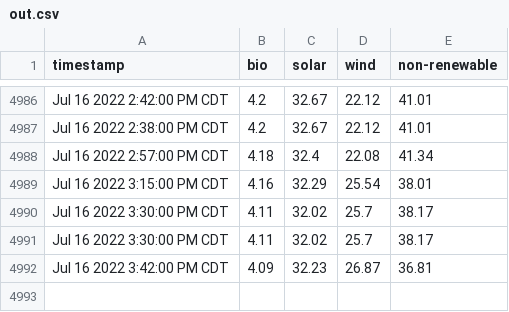
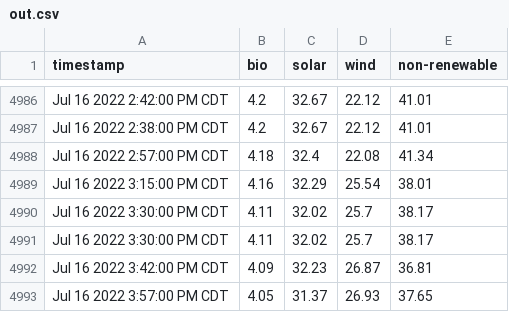
Before and after one commit to masoninman/austin-energy-mix, a CSV file: out.csv, drawn as a sheet; only a part is shown, gaps mark what is left out.

Commit message:
gh actions add out.csv

```diff
--- a/out.csv
+++ b/out.csv
@@ -4992 +4992,2 @@ Jul 16 2022 3:30:00 PM CDT,4.11,32.02,25.7,38.17
 Jul 16 2022 3:42:00 PM CDT,4.09,32.23,26.87,36.81
+Jul 16 2022 3:57:00 PM CDT,4.05,31.37,26.93,37.65
```
